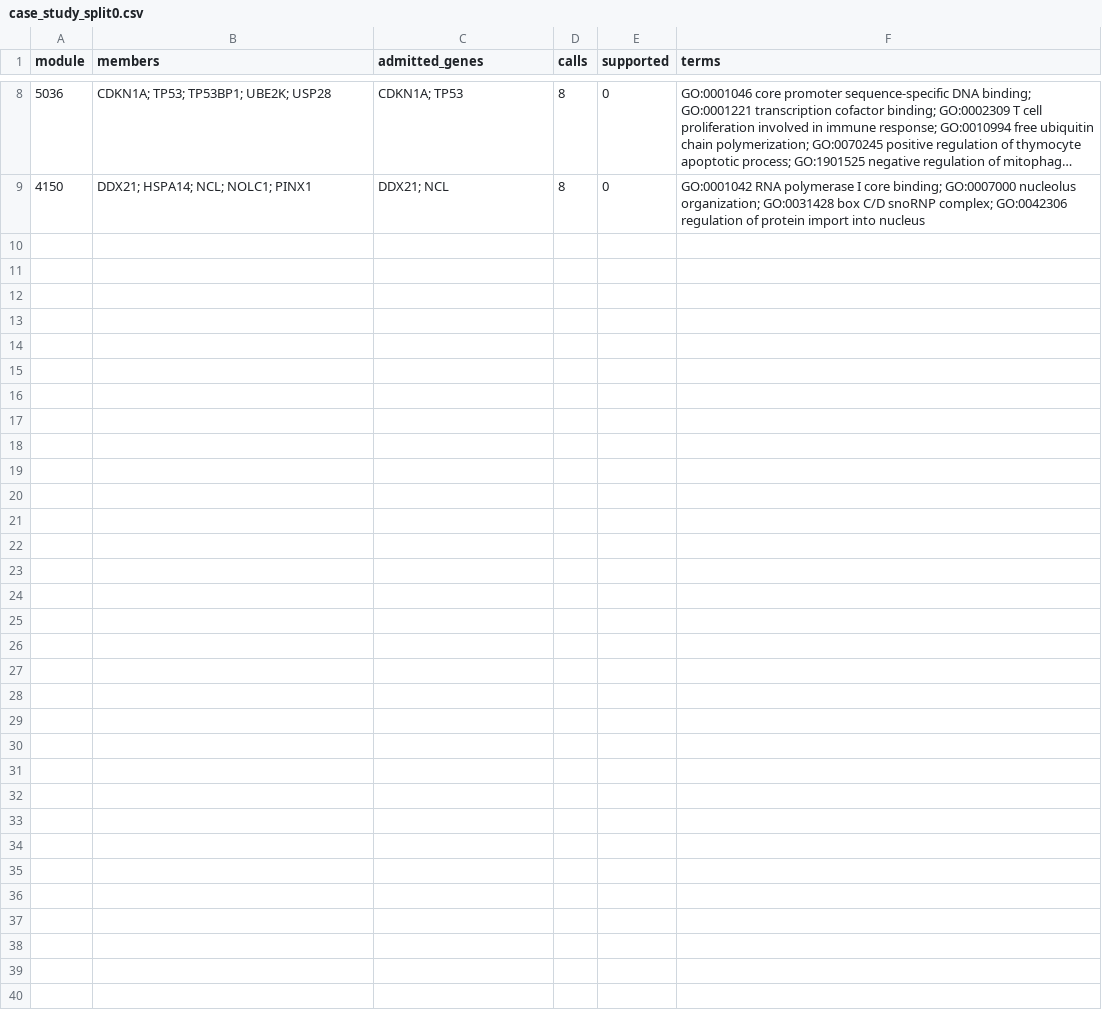
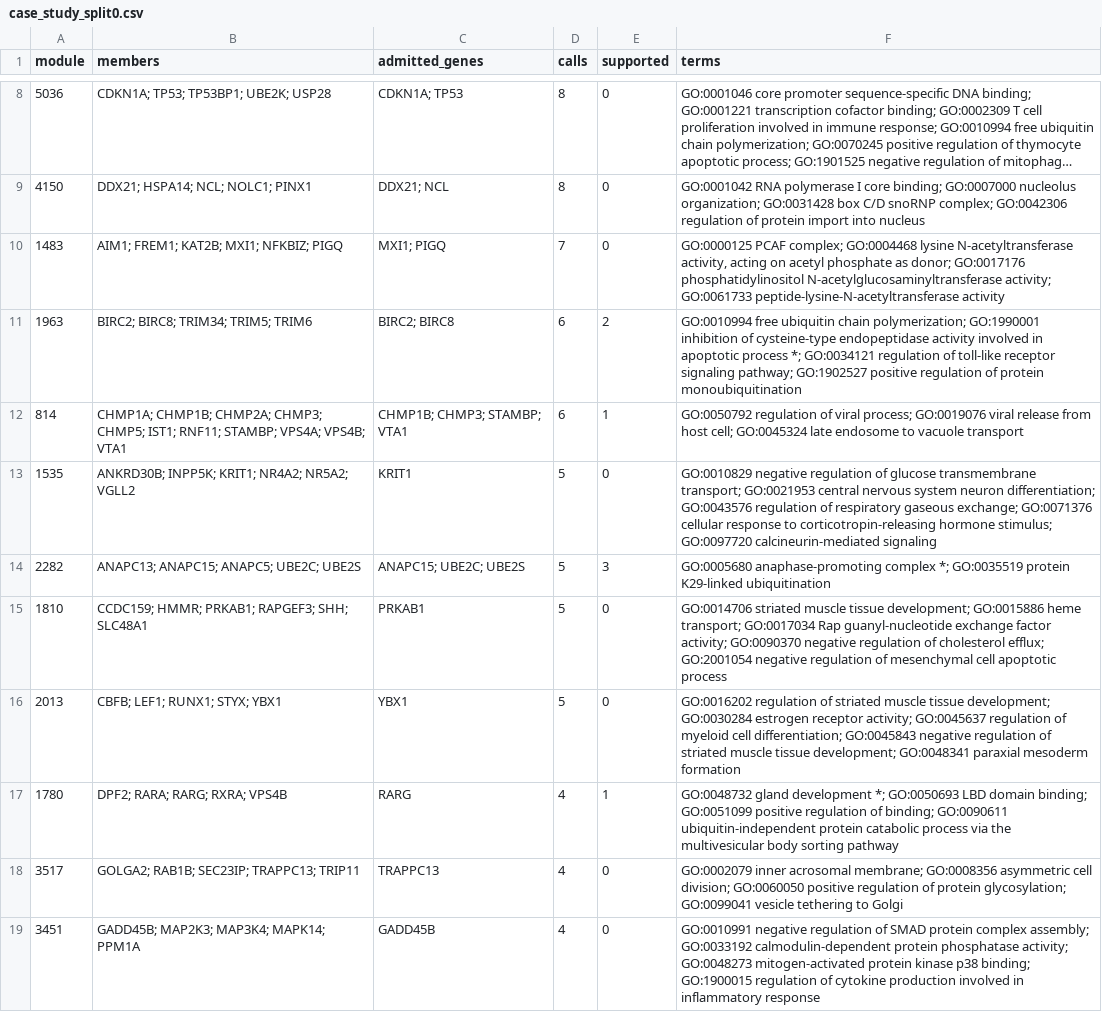
Before and after one commit to ChongWangStat/ConformalGoCo, a CSV file: results/case_study_split0.csv, drawn as a sheet; only a part is shown, gaps mark what is left out; long unchanged cells end in …; the diff covers the shown part only; the diff names each change by its address in the sheet, - before the commit and + after, or states it on an @@ line.

```diff
--- a/results/case_study_split0.csv
+++ b/results/case_study_split0.csv
+row 10: 1483 | AIM1; FREM1; KAT2B; MXI1; NFKBIZ; PIGQ | MXI1; PIGQ | 7 | 0 | GO:0000125 PCAF complex; GO:0004468 lysine N-acetyltransferase activity, acting on acetyl phosphate as donor; GO:0017176 phosphatidylinositol N-acetylglucosaminyltransferase activity; GO:0061733 peptide-lysine-N-acetyltransferase activity
+row 11: 1963 | BIRC2; BIRC8; TRIM34; TRIM5; TRIM6 | BIRC2; BIRC8 | 6 | 2 | GO:0010994 free ubiquitin chain polymerization; GO:1990001 inhibition of cysteine-type endopeptidase activity involved in apoptotic process *; GO:0034121 regulation of toll-like receptor signaling pathway; GO:1902527 positive regulation of protein monoubiquitination
+row 12: 814 | CHMP1A; CHMP1B; CHMP2A; CHMP3; CHMP5; IST1; RNF11; STAMBP; VPS4A; VPS4B; VTA1 | CHMP1B; CHMP3; STAMBP; VTA1 | 6 | 1 | GO:0050792 regulation of viral process; GO:0019076 viral release from host cell; GO:0045324 late endosome to vacuole transport
+row 13: 1535 | ANKRD30B; INPP5K; KRIT1; NR4A2; NR5A2; VGLL2 | KRIT1 | 5 | 0 | GO:0010829 negative regulation of glucose transmembrane transport; GO:0021953 central nervous system neuron differentiation; GO:0043576 regulation of respiratory gaseous exchange; GO:0071376 cellular response to corticotropin-releasing hormone stimulus; GO:0097720 calcineurin-mediated signaling
+row 14: 2282 | ANAPC13; ANAPC15; ANAPC5; UBE2C; UBE2S | ANAPC15; UBE2C; UBE2S | 5 | 3 | GO:0005680 anaphase-promoting complex *; GO:0035519 protein K29-linked ubiquitination
+row 15: 1810 | CCDC159; HMMR; PRKAB1; RAPGEF3; SHH; SLC48A1 | PRKAB1 | 5 | 0 | GO:0014706 striated muscle tissue development; GO:0015886 heme transport; GO:0017034 Rap guanyl-nucleotide exchange factor activity; GO:0090370 negative regulation of cholesterol efflux; GO:2001054 negative regulation of mesenchymal cell apoptotic process
+row 16: 2013 | CBFB; LEF1; RUNX1; STYX; YBX1 | YBX1 | 5 | 0 | GO:0016202 regulation of striated muscle tissue development; GO:0030284 estrogen receptor activity; GO:0045637 regulation of myeloid cell differentiation; GO:0045843 negative regulation of striated muscle tissue development; GO:0048341 paraxial mesoderm formation
+row 17: 1780 | DPF2; RARA; RARG; RXRA; VPS4B | RARG | 4 | 1 | GO:0048732 gland development *; GO:0050693 LBD domain binding; GO:0051099 positive regulation of binding; GO:0090611 ubiquitin-independent protein catabolic process via the multivesicular body sorting pathway
+row 18: 3517 | GOLGA2; RAB1B; SEC23IP; TRAPPC13; TRIP11 | TRAPPC13 | 4 | 0 | GO:0002079 inner acrosomal membrane; GO:0008356 asymmetric cell division; GO:0060050 positive regulation of protein glycosylation; GO:0099041 vesicle tethering to Golgi
+row 19: 3451 | GADD45B; MAP2K3; MAP3K4; MAPK14; PPM1A | GADD45B | 4 | 0 | GO:0010991 negative regulation of SMAD protein complex assembly; GO:0033192 calmodulin-dependent protein phosphatase activity; GO:0048273 mitogen-activated protein kinase p38 binding; GO:1900015 regulation of cytokine production involved in inflammatory response
```
Also changed, not shown: 10 added rows elsewhere in this file, 20 other files.
